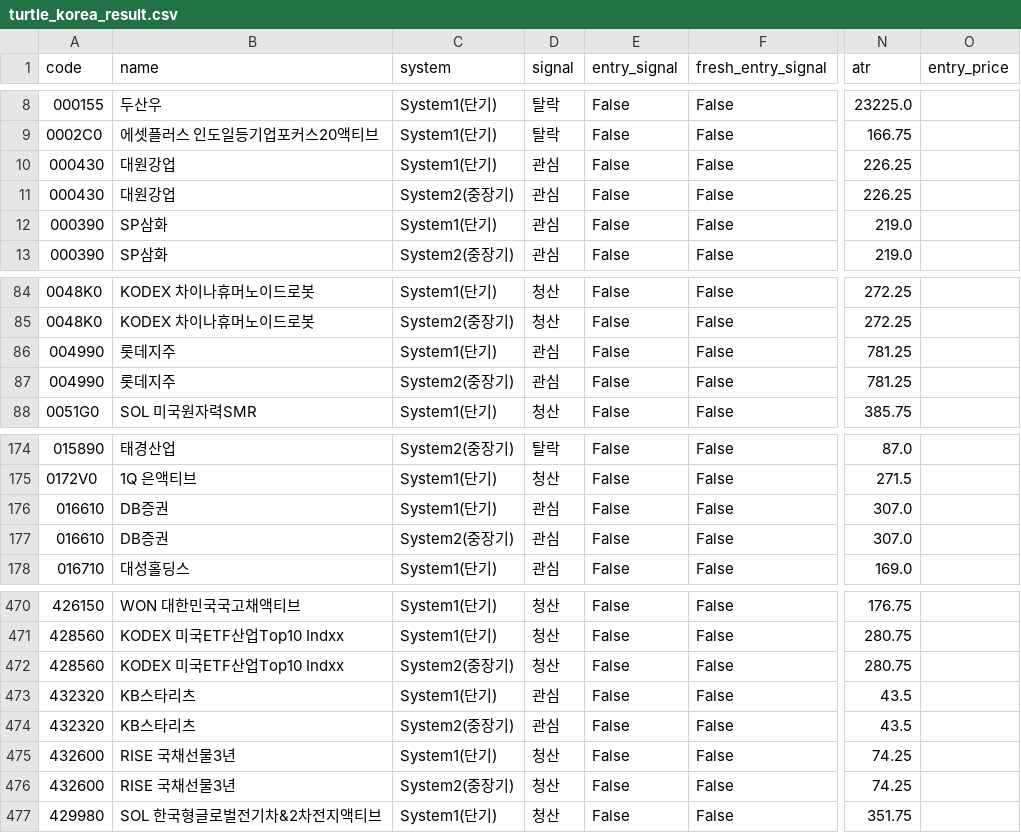
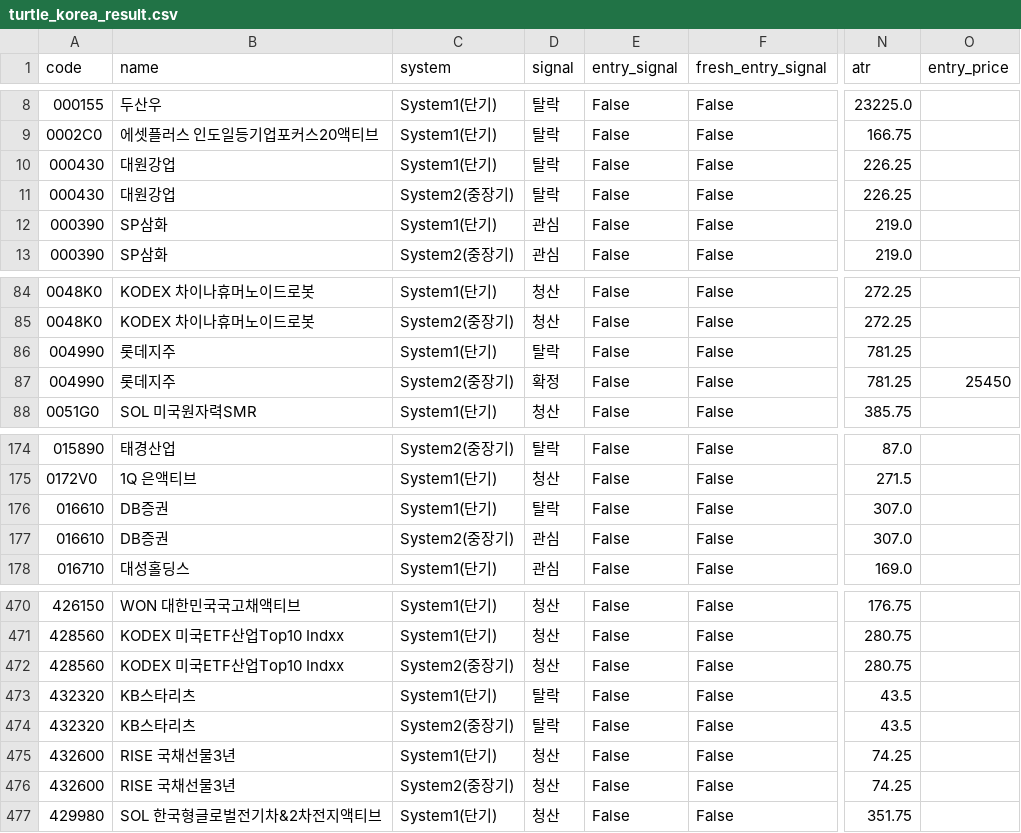
Before and after one commit to harmi6005/turtle-screener, a CSV file: data/turtle_korea_result.csv, drawn as a sheet; only a part is shown, gaps mark what is left out; the diff names each change by its address in the sheet, - before the commit and + after, or states it on an @@ line.

```diff
--- a/data/turtle_korea_result.csv
+++ b/data/turtle_korea_result.csv
-D10:D11 (signal): 관심
+D10:D11 (signal): 탈락
-D86 (signal): 관심
+D86 (signal): 탈락
-D87 (signal): 관심
+D87 (signal): 확정
-O87 (entry_price): (empty)
+O87 (entry_price): 25450
-D176 (signal): 관심
+D176 (signal): 탈락
-D473:D474 (signal): 관심
+D473:D474 (signal): 탈락
```
Also changed, not shown: data/turtle_bithumb_result.csv.
